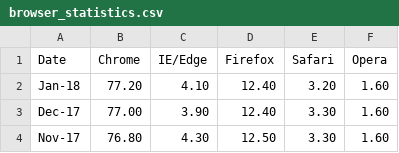
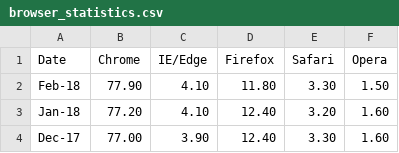
Before and after one commit to abrahamdu/abrahamdu.github.io, a CSV file: blog/data/browser_statistics.csv, drawn as a sheet; only a part is shown; the shorter side is filled out with more unchanged rows.

Commit message:
Data update

```diff
--- a/blog/data/browser_statistics.csv
+++ b/blog/data/browser_statistics.csv
@@ -1,2 +1,3 @@
 Date,Chrome,IE/Edge,Firefox,Safari,Opera
+Feb-18,77.90,4.10,11.80,3.30,1.50
 Jan-18,77.20,4.10,12.40,3.20,1.60
```
